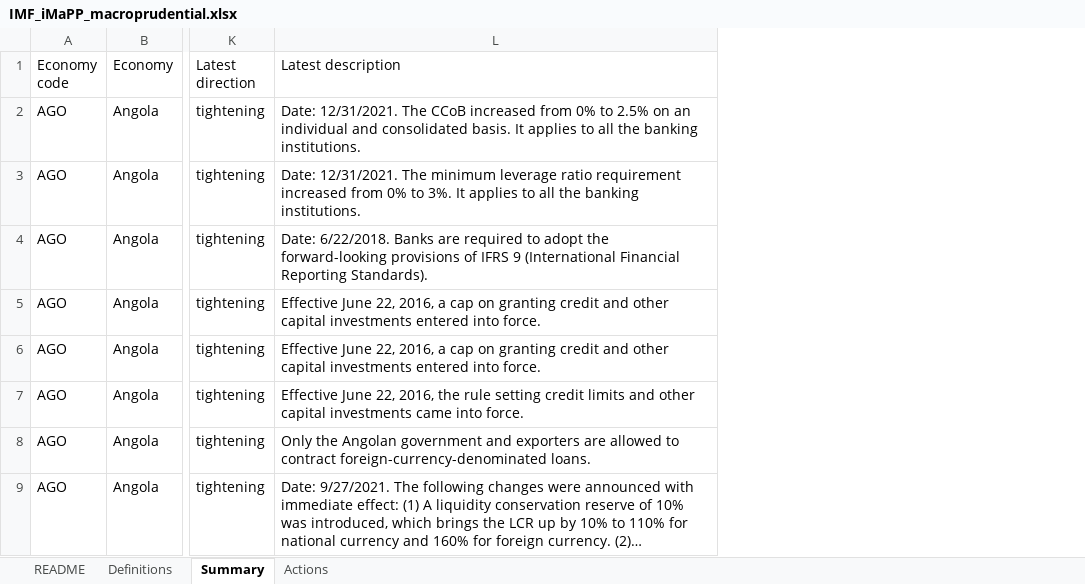
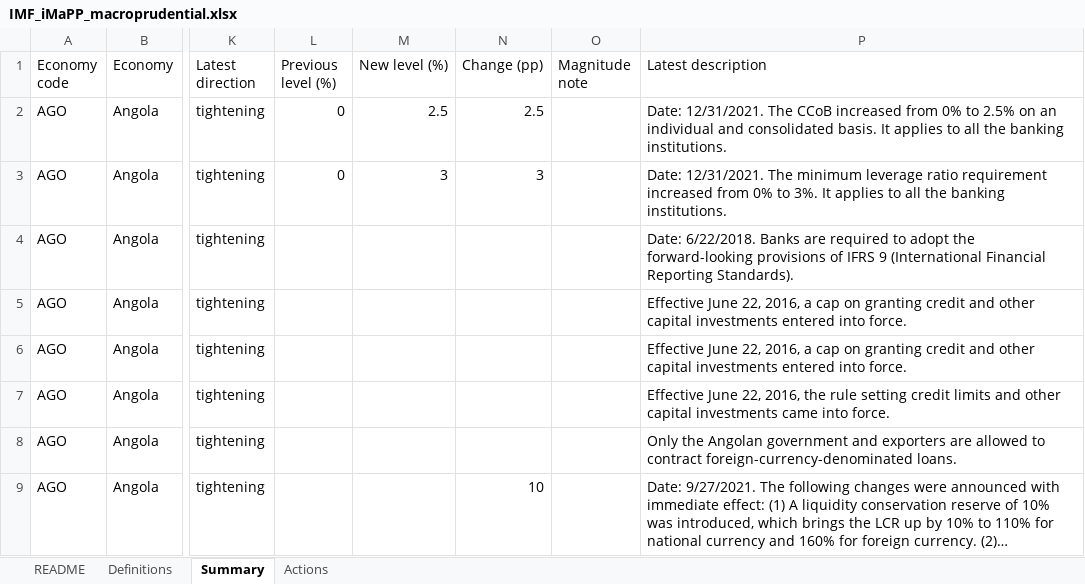
Before and after one commit to Aknarik/country-data, an Excel workbook: m365-agent/IMF_iMaPP_macroprudential.xlsx, sheet Summary, drawn as a sheet; only a part is shown, gaps mark what is left out; long unchanged cells end in …; values as stored, in another font and other column widths than the file's, no borders; the diff names each change by its address in the sheet, - before the commit and + after, or states it on an @@ line.

```diff
--- a/m365-agent/IMF_iMaPP_macroprudential.xlsx (sheet Summary)
+++ b/m365-agent/IMF_iMaPP_macroprudential.xlsx (sheet Summary)
+column L (Previous level (%)), rows 2-3: 0 | 0
+column M (New level (%)), rows 2-3: 2.5 | 3
+column N (Change (pp)), rows 2-9: 2.5 | 3 |  |  |  |  |  | 10
+column O (Magnitude note), empty
```
Also changed, not shown: 4 other files.
